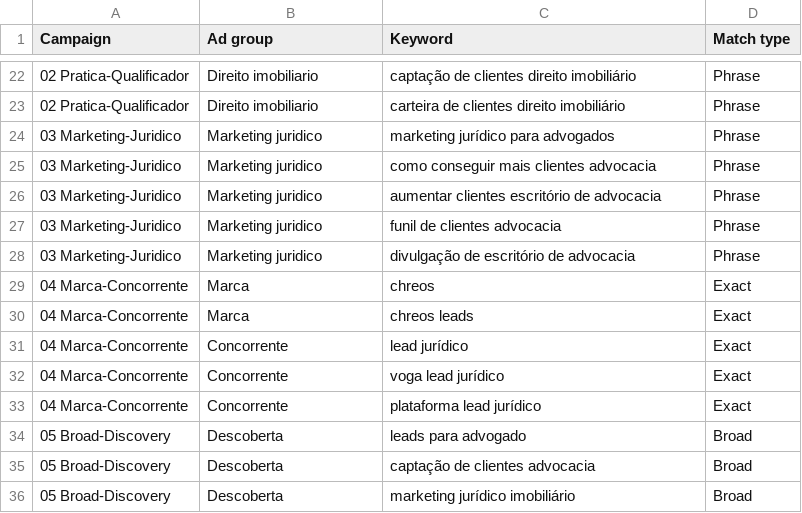
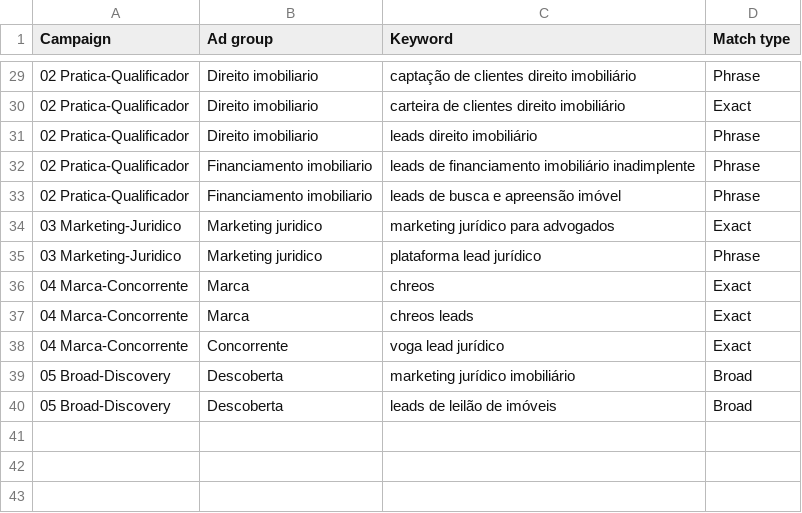
Before and after one commit to gian-lepear/chreos-lp, a CSV file: google-ads/keywords.csv, drawn as a sheet; only a part is shown, gaps mark what is left out; the diff covers the shown part only.

Commit message:
ads: revisa keywords pro posicionamento de leilao + corta desperdicio
Revisao multi-agente do keywords.csv com o business atual:
- Campanha 02 (nicho, onde mora o comprador) 9->21: expande leilao +
  execucao extrajudicial + angulo upstream (financiamento inadimplente,
  busca e apreensao, consolidacao fiduciaria).
- Corta 10 termos de desperdicio/lado-errado: 'clientes para advogado'
  (puxa devedor), DIY/marketing generico (camp. 03), as 2 Broads
  genericas, 'lead juridico' generico.
- Aperta Phrase->Exact onde derramava: leads juridicos, geracao de leads,
  prospeccao, carteira de clientes, marketing juridico, leads defesa do
  mutuario (risco de devedor).
- Mantidos: 'voga lead juridico' (concorrente real, voga.adv.br) e 'leads
  para advogados' (decisao do dono; vigiar CPL).
35 -> 39 keywords. Todos os termos de nucleo com qualificador de comprador.

```diff
--- a/google-ads/keywords.csv
+++ b/google-ads/keywords.csv
@@ -22,15 +29,12 @@ Campaign,Ad group,Keyword,Match type
 02 Pratica-Qualificador,Direito imobiliario,captação de clientes direito imobiliário,Phrase
-02 Pratica-Qualificador,Direito imobiliario,carteira de clientes direito imobiliário,Phrase
-03 Marketing-Juridico,Marketing juridico,marketing jurídico para advogados,Phrase
-03 Marketing-Juridico,Marketing juridico,como conseguir mais clientes advocacia,Phrase
-03 Marketing-Juridico,Marketing juridico,aumentar clientes escritório de advocacia,Phrase
-03 Marketing-Juridico,Marketing juridico,funil de clientes advocacia,Phrase
-03 Marketing-Juridico,Marketing juridico,divulgação de escritório de advocacia,Phrase
+02 Pratica-Qualificador,Direito imobiliario,carteira de clientes direito imobiliário,Exact
+02 Pratica-Qualificador,Direito imobiliario,leads direito imobiliário,Phrase
+02 Pratica-Qualificador,Financiamento imobiliario,leads de financiamento imobiliário inadimplente,Phrase
+02 Pratica-Qualificador,Financiamento imobiliario,leads de busca e apreensão imóvel,Phrase
+03 Marketing-Juridico,Marketing juridico,marketing jurídico para advogados,Exact
+03 Marketing-Juridico,Marketing juridico,plataforma lead jurídico,Phrase
 04 Marca-Concorrente,Marca,chreos,Exact
 04 Marca-Concorrente,Marca,chreos leads,Exact
-04 Marca-Concorrente,Concorrente,lead jurídico,Exact
 04 Marca-Concorrente,Concorrente,voga lead jurídico,Exact
-04 Marca-Concorrente,Concorrente,plataforma lead jurídico,Exact
-05 Broad-Discovery,Descoberta,leads para advogado,Broad
-05 Broad-Discovery,Descoberta,captação de clientes advocacia,Broad
 05 Broad-Discovery,Descoberta,marketing jurídico imobiliário,Broad
+05 Broad-Discovery,Descoberta,leads de leilão de imóveis,Broad
```
Also changed, not shown: 9 added rows, 2 removed rows and 5 edited cells elsewhere in this file.
